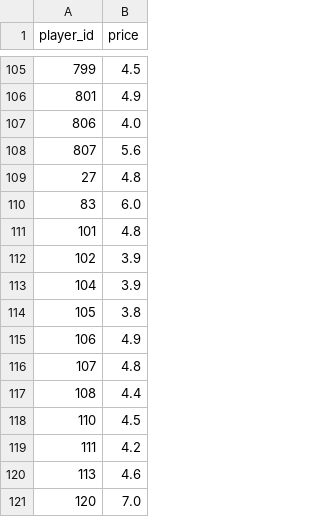
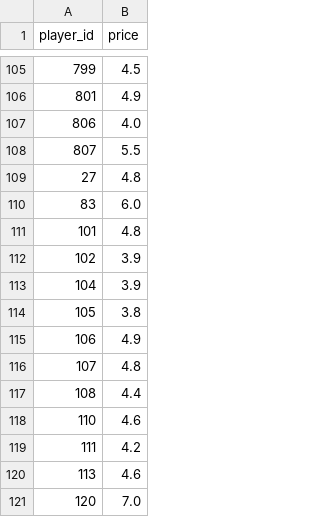
Before and after one commit to dauadaishaya9-lab/Fpl-price-predictor-, a CSV file: data/last_prices.csv, drawn as a sheet; only a part is shown, gaps mark what is left out.

```diff
--- a/data/last_prices.csv
+++ b/data/last_prices.csv
@@ -107,3 +107,3 @@ player_id,price
 806,4.0
-807,5.6
+807,5.5
 27,4.8
@@ -117,3 +117,3 @@ player_id,price
 108,4.4
-110,4.5
+110,4.6
 111,4.2
```
Also changed, not shown: data/evaluation.csv, data/predictions.csv, 4 other files.
